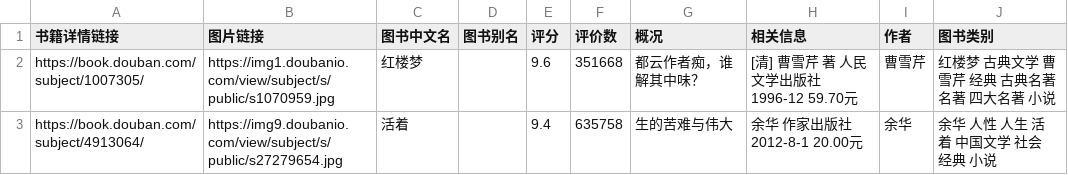
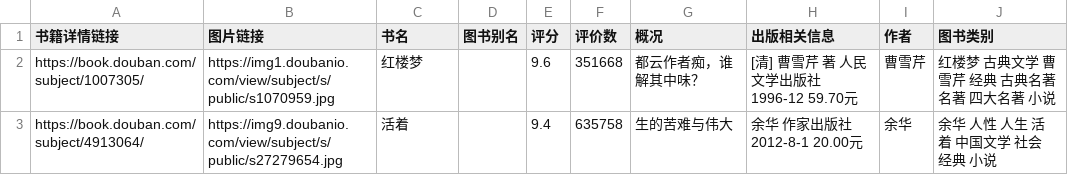
Before and after one commit to Cloudx-code/-, a CSV file: bookData/豆瓣读书Top250bookType.csv, drawn as a sheet; only a part is shown.

```diff
--- a/bookData/豆瓣读书Top250bookType.csv
+++ b/bookData/豆瓣读书Top250bookType.csv
@@ -1,2 +1,2 @@
-书籍详情链接,图片链接,图书中文名,图书别名,评分,评价数,概况,相关信息,作者,图书类别
+书籍详情链接,图片链接,书名,图书别名,评分,评价数,概况,出版相关信息,作者,图书类别
 https://book.douban.com/subject/1007305/,https://img1.doubanio.com/view/subject/s/public/s1070959.jpg,红楼梦, ,9.6,351668,都云作者痴，谁解其中味？,[清] 曹雪芹 著   人民文学出版社   1996-12   59.70元,曹雪芹,红楼梦 古典文学 曹雪芹 经典 古典名著 名著 四大名著 小说
```
Also changed, not shown: 40 other files.
